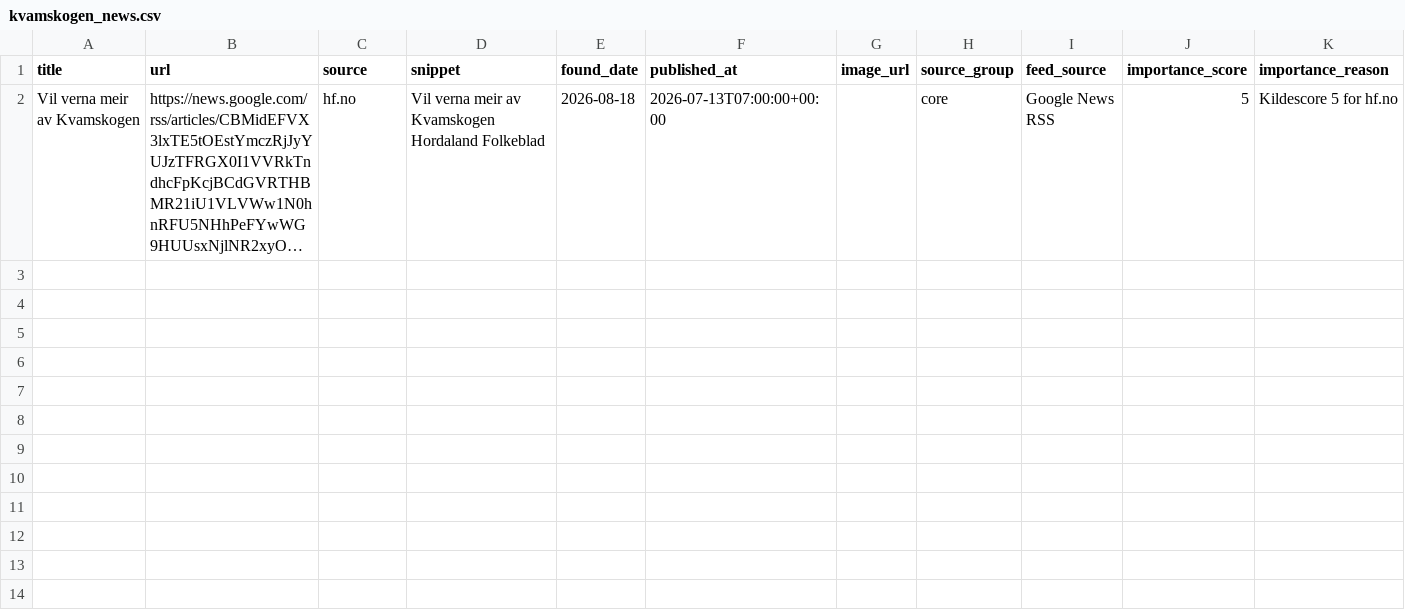
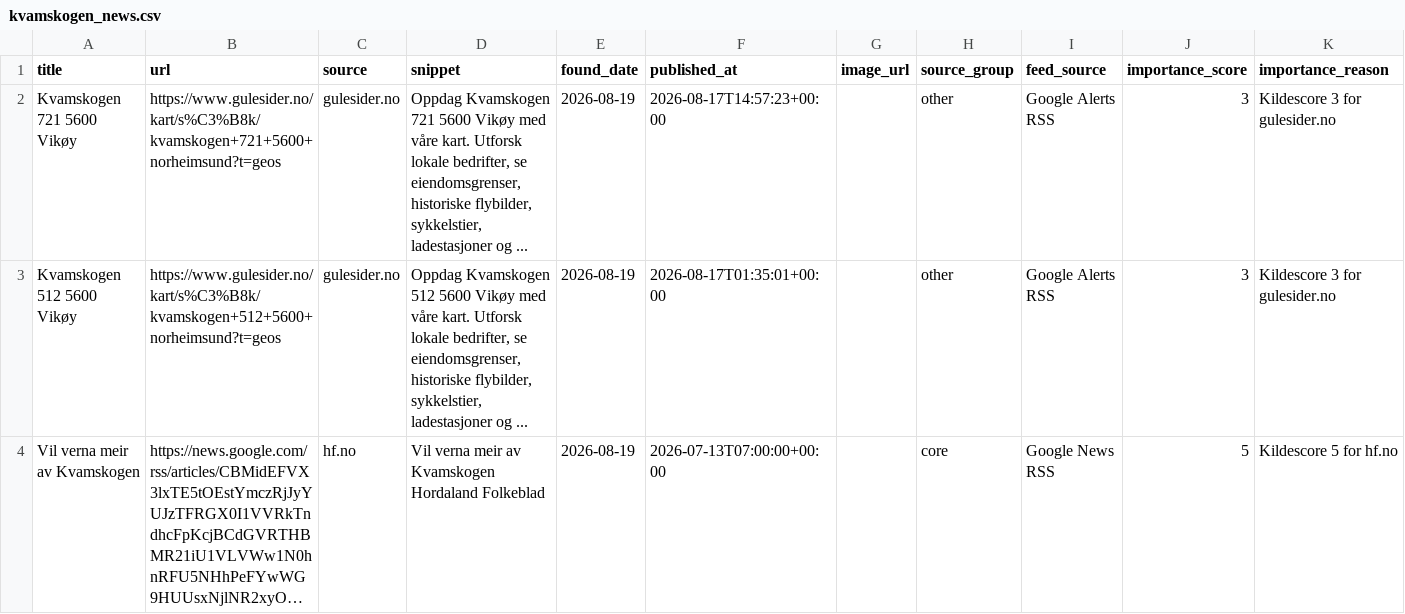
Before and after one commit to naessrobert-ui/visitkvamskogen, a CSV file: public/data/kvamskogen_news.csv, drawn as a sheet; long unchanged cells end in …; addresses are those after the commit; the diff names each change by its address in the sheet, - before the commit and + after, or states it on an @@ line.

```diff
--- a/public/data/kvamskogen_news.csv
+++ b/public/data/kvamskogen_news.csv
+row 2: Kvamskogen 721 5600 Vikøy | https://www.gulesider.no/kart/s%C3%B8k/kvamskogen+721+5600+norheimsund?t=geos | gulesider.no | Oppdag Kvamskogen 721 5600 Vikøy med våre kart. Utforsk lokale bedrifter, se eiendomsgrenser, historiske flybilder, sykkelstier, ladestasjoner og ... | 2026-08-19 | 2026-08-17T14:57:23+00:00 |  | other | Google Alerts RSS | 3 | Kildescore 3 for gulesider.no
+row 3: Kvamskogen 512 5600 Vikøy | https://www.gulesider.no/kart/s%C3%B8k/kvamskogen+512+5600+norheimsund?t=geos | gulesider.no | Oppdag Kvamskogen 512 5600 Vikøy med våre kart. Utforsk lokale bedrifter, se eiendomsgrenser, historiske flybilder, sykkelstier, ladestasjoner og ... | 2026-08-19 | 2026-08-17T01:35:01+00:00 |  | other | Google Alerts RSS | 3 | Kildescore 3 for gulesider.no
-E4 (found_date): 2026-08-18
+E4 (found_date): 2026-08-19
```
Also changed, not shown: 3 other files.
